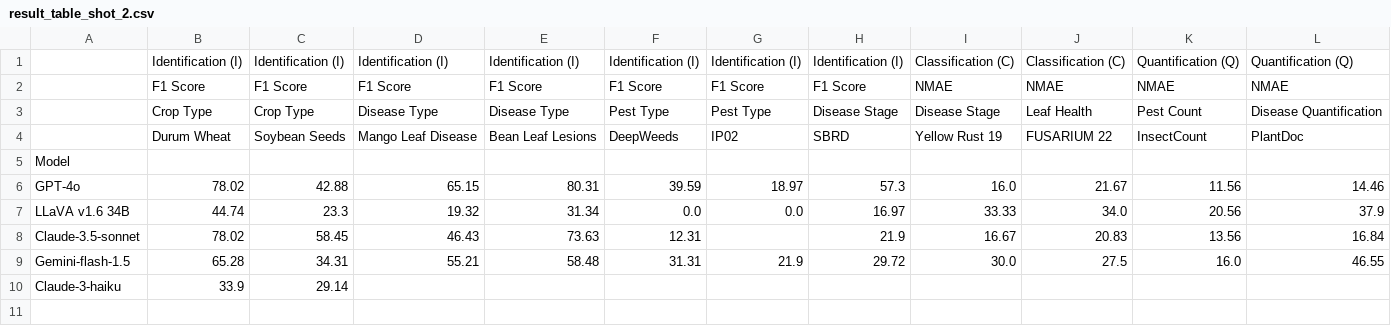
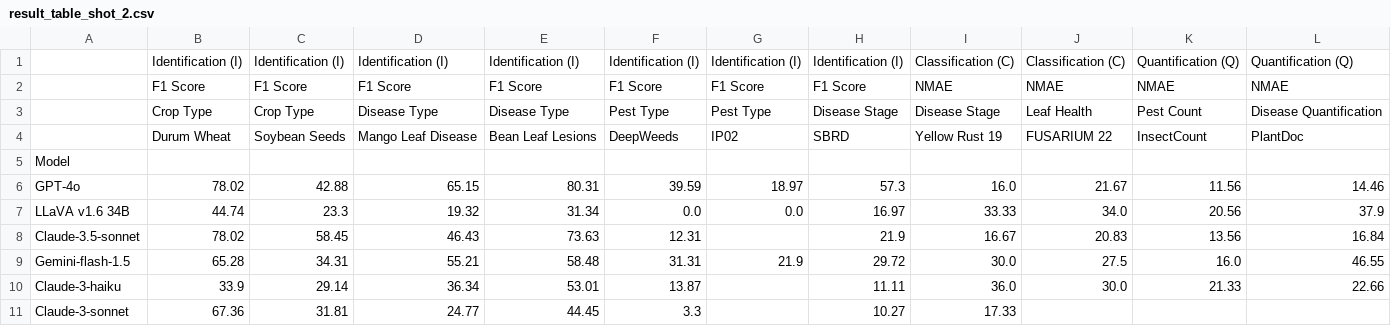
Before and after one commit to arbab-ml/AgEval, a CSV file: analysis/plain-results/result_table_shot_2.csv, drawn as a sheet.

```diff
--- a/analysis/plain-results/result_table_shot_2.csv
+++ b/analysis/plain-results/result_table_shot_2.csv
@@ -9,2 +9,3 @@ Claude-3.5-sonnet,78.02,58.45,46.43,73.63,12.31,,21.9,16.67,20.83,13.56,16.84
 Gemini-flash-1.5,65.28,34.31,55.21,58.48,31.31,21.9,29.72,30.0,27.5,16.0,46.55
-Claude-3-haiku,33.9,29.14,
+Claude-3-haiku,33.9,29.14,36.34,53.01,13.87,,11.11,36.0,30.0,21.33,22.66
+Claude-3-sonnet,67.36,31.81,24.77,44.45,3.3,,10.27,17.33,,,
```
Also changed, not shown: analysis/plain-results/result_table_shot_1.csv, analysis/plain-results/result_table_shot_4.csv, 12 other files.
